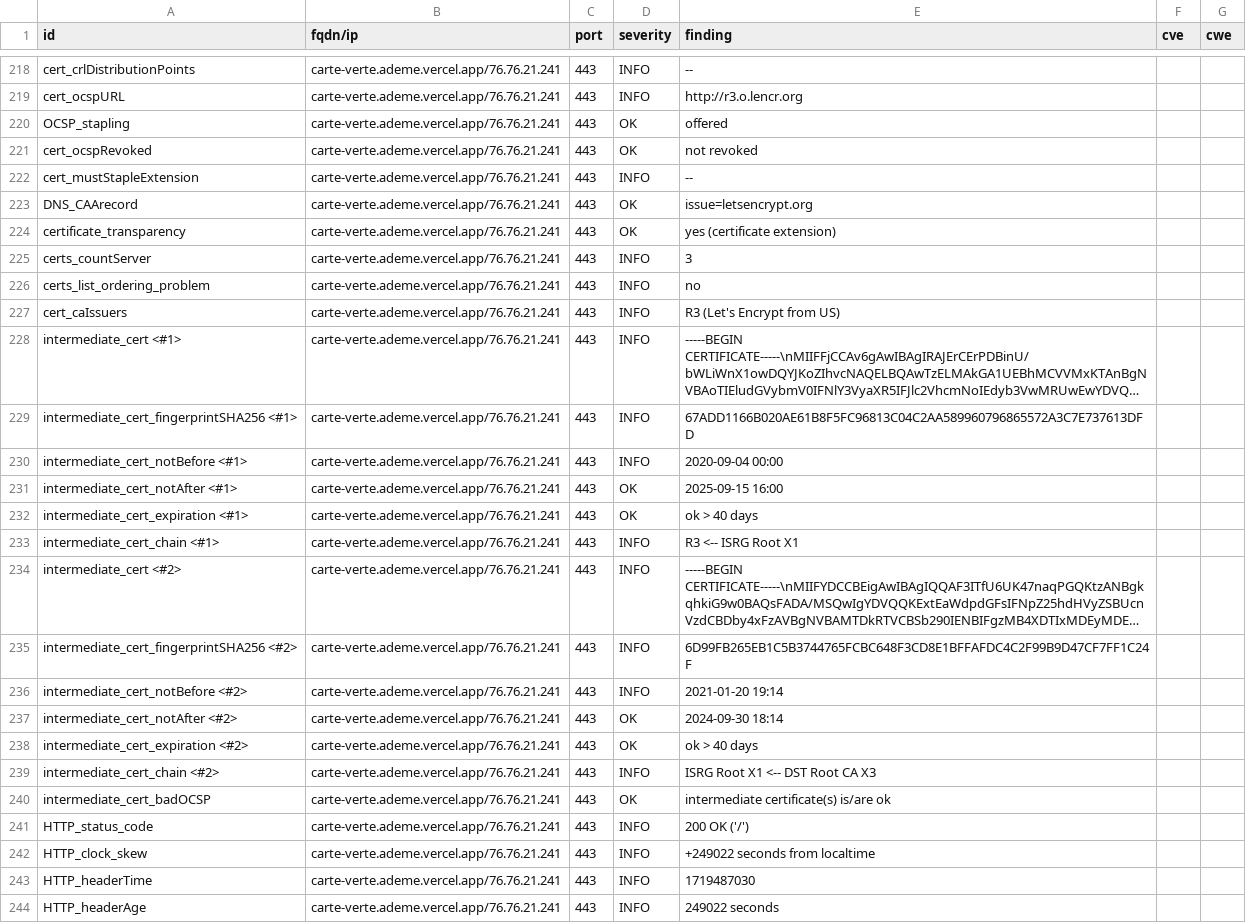
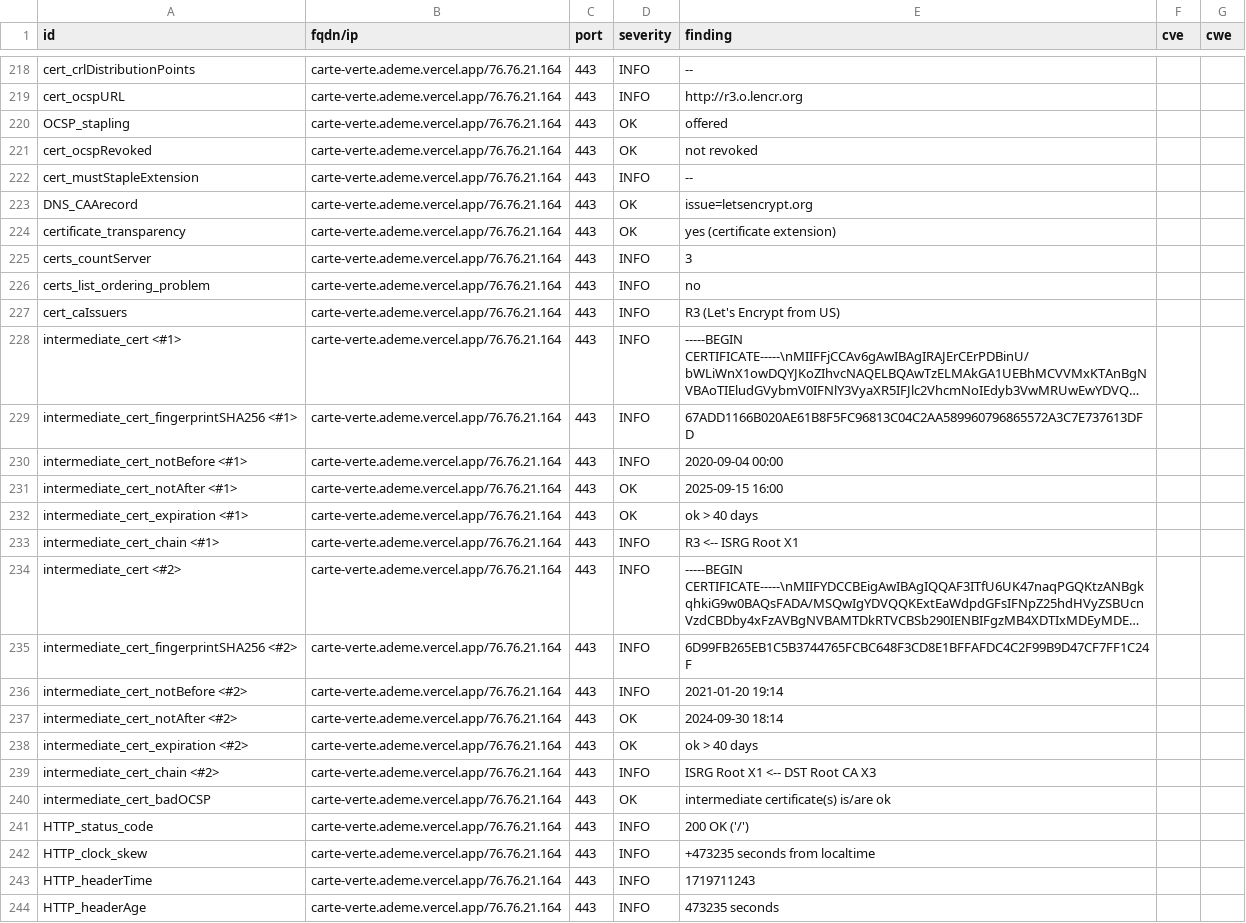
Before and after one commit to incubateur-ademe/dashlord, a CSV file: results/aHR0cHM6Ly9jYXJ0ZS12ZXJ0ZS5hZGVtZS52ZXJjZWwuYXBw/testssl.csv, drawn as a sheet; only a part is shown, gaps mark what is left out; long unchanged cells end in …; the diff covers the shown part only; the diff names each change by its address in the sheet, - before the commit and + after, or states it on an @@ line.

Commit message:
update: https://carte-verte.ademe.vercel.app

```diff
--- a/results/aHR0cHM6Ly9jYXJ0ZS12ZXJ0ZS5hZGVtZS52ZXJjZWwuYXBw/testssl.csv
+++ b/results/aHR0cHM6Ly9jYXJ0ZS12ZXJ0ZS5hZGVtZS52ZXJjZWwuYXBw/testssl.csv
-B218:B244 (fqdn/ip): carte-verte.ademe.vercel.app/76.76.21.241
+B218:B244 (fqdn/ip): carte-verte.ademe.vercel.app/76.76.21.164
-E242 (finding): +249022 seconds from localtime
+E242 (finding): +473235 seconds from localtime
-E243 (finding): 1719487030
+E243 (finding): 1719711243
-E244 (finding): 249022 seconds
+E244 (finding): 473235 seconds
```
Also changed, not shown: 140 edited cells elsewhere in this file, 12 other files.
